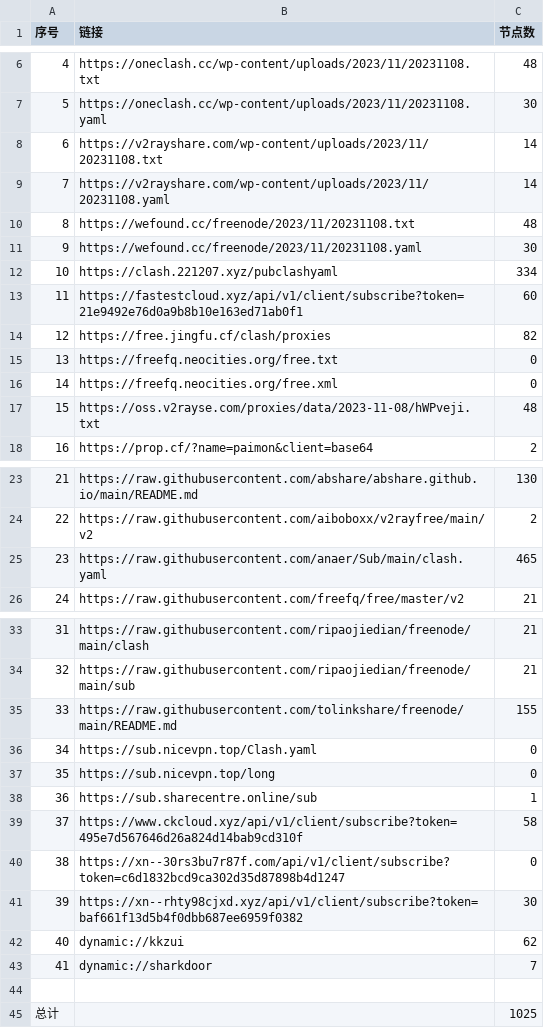
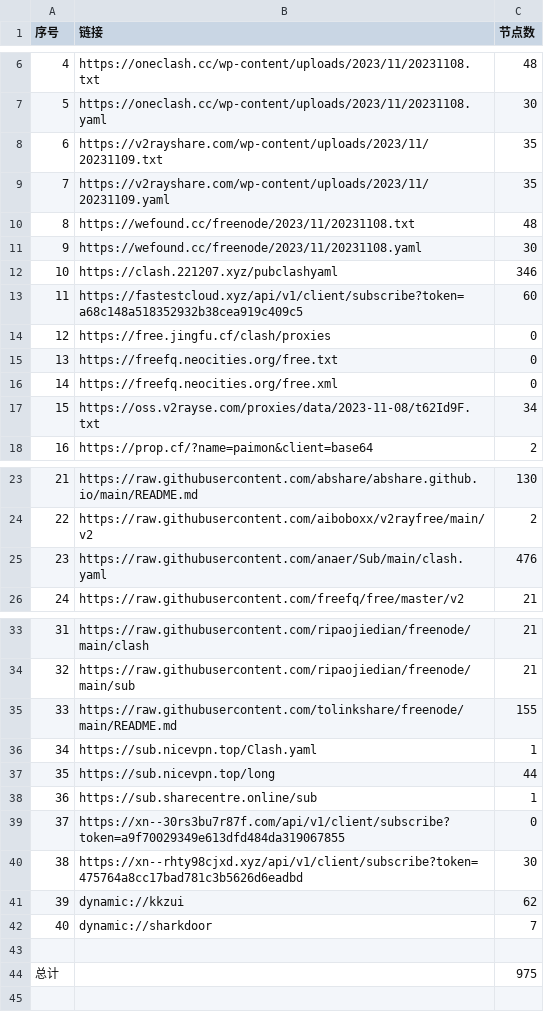
Before and after one commit to peasoft/NoMoreWalls, a CSV file: list_result.csv, drawn as a sheet; only a part is shown, gaps mark what is left out; removed rows and columns are numbered as before the commit, all else as after; the diff names each change by its address in the sheet, - before the commit and + after, or states it on an @@ line.

```diff
--- a/list_result.csv
+++ b/list_result.csv
-row 8: 6 | https://v2rayshare.com/wp-content/uploads/2023/11/20231108.txt | 14
-row 9: 7 | https://v2rayshare.com/wp-content/uploads/2023/11/20231108.yaml | 14
+row 8: 6 | https://v2rayshare.com/wp-content/uploads/2023/11/20231109.txt | 35
+row 9: 7 | https://v2rayshare.com/wp-content/uploads/2023/11/20231109.yaml | 35
-C12 (节点数): 334
+C12 (节点数): 346
-B13 (链接): https://fastestcloud.xyz/api/v1/client/subscribe?token=21e9492e76d0a9b8b10e163ed71ab0f1
+B13 (链接): https://fastestcloud.xyz/api/v1/client/subscribe?token=a68c148a518352932b38cea919c409c5
-C14 (节点数): 82
+C14 (节点数): 0
-row 17: 15 | https://oss.v2rayse.com/proxies/data/2023-11-08/hWPveji.txt | 48
+row 17: 15 | https://oss.v2rayse.com/proxies/data/2023-11-08/t62Id9F.txt | 34
-C25 (节点数): 465
+C25 (节点数): 476
-C36 (节点数): 0
+C36 (节点数): 1
-C37 (节点数): 0
+C37 (节点数): 44
-row 39: 37 | https://www.ckcloud.xyz/api/v1/client/subscribe?token=495e7d567646d26a824d14bab9cd310f | 58
@@ column A (序号) renumbered between rows 39 and 42 @@
-B39 (链接): https://xn--30rs3bu7r87f.com/api/v1/client/subscribe?token=c6d1832bcd9ca302d35d87898b4d1247
+B39 (链接): https://xn--30rs3bu7r87f.com/api/v1/client/subscribe?token=a9f70029349e613dfd484da319067855
-B40 (链接): https://xn--rhty98cjxd.xyz/api/v1/client/subscribe?token=baf661f13d5b4f0dbb687ee6959f0382
+B40 (链接): https://xn--rhty98cjxd.xyz/api/v1/client/subscribe?token=475764a8cc17bad781c3b5626d6eadbd
-C44 (节点数): 1025
+C44 (节点数): 975
```
Also changed, not shown: 14 other files.
